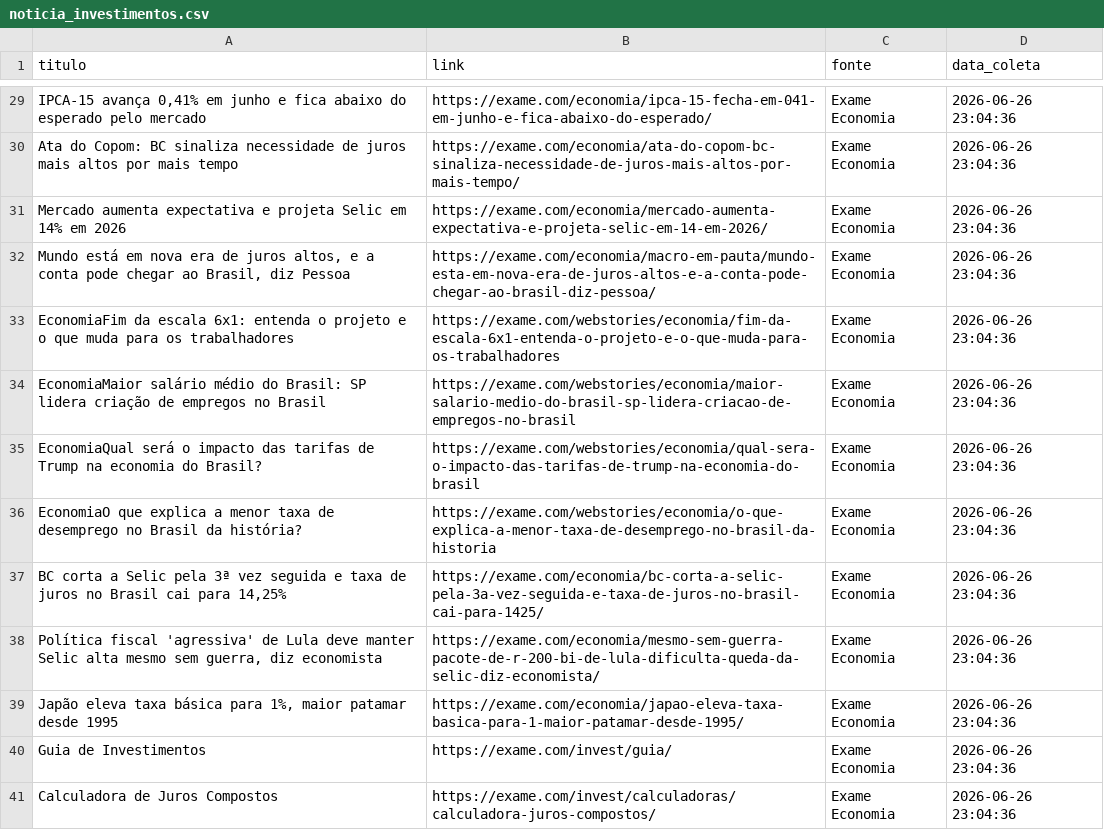
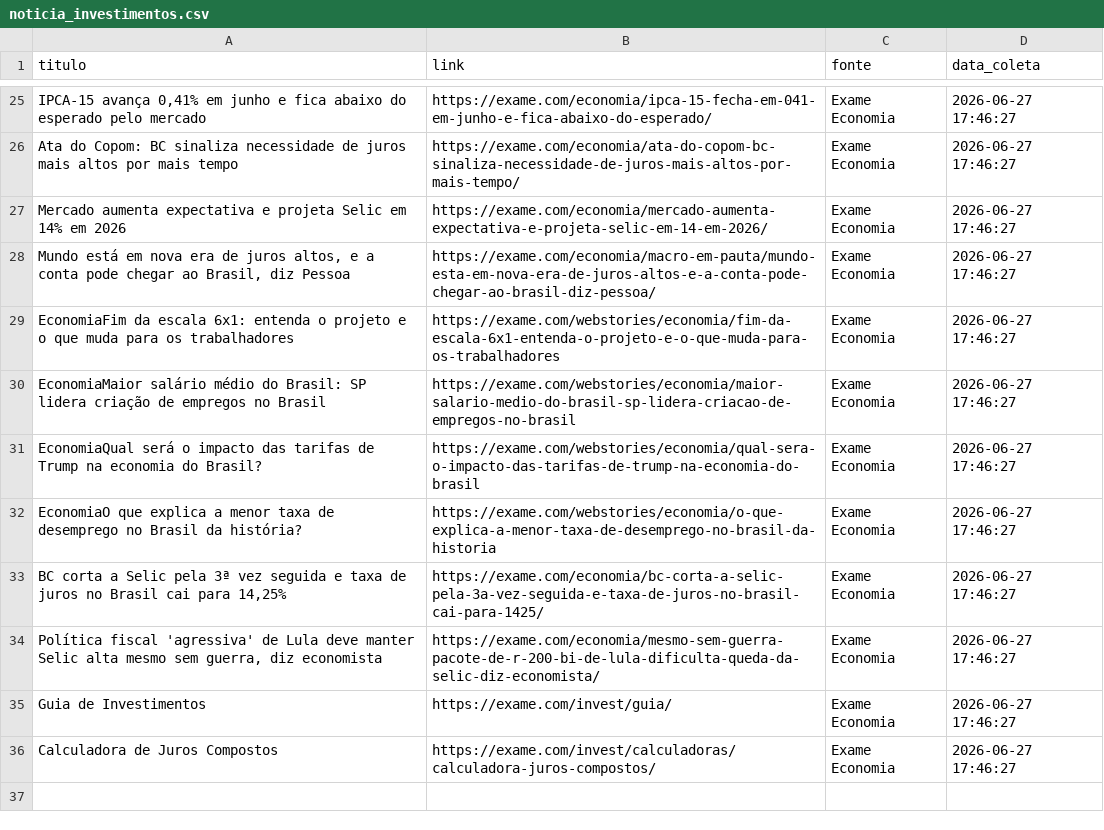
Before and after one commit to riulersilverio/projeto_agentes_ai_economicos, a CSV file: data/noticia_investimentos.csv, drawn as a sheet; only a part is shown, gaps mark what is left out; removed rows and columns are numbered as before the commit, all else as after; the diff covers the shown part only; the diff names each change by its address in the sheet, - before the commit and + after, or states it on an @@ line.

```diff
--- a/data/noticia_investimentos.csv
+++ b/data/noticia_investimentos.csv
-D25:D34 (data_coleta): 2026-06-26 23:04:36
+D25:D34 (data_coleta): 2026-06-27 17:46:27
-row 39: Japão eleva taxa básica para 1%, maior patamar desde 1995 | https://exame.com/economia/japao-eleva-taxa-basica-para-1-maior-patamar-desde-1995/ | Exame Economia | 2026-06-26 23:04:36
-D35:D36 (data_coleta): 2026-06-26 23:04:36
+D35:D36 (data_coleta): 2026-06-27 17:46:27
```
Also changed, not shown: 4 added rows, 8 removed rows and 23 edited cells elsewhere in this file, data/indicadores_economicos.csv, data/top_10_acoes.csv, 5 other files.
